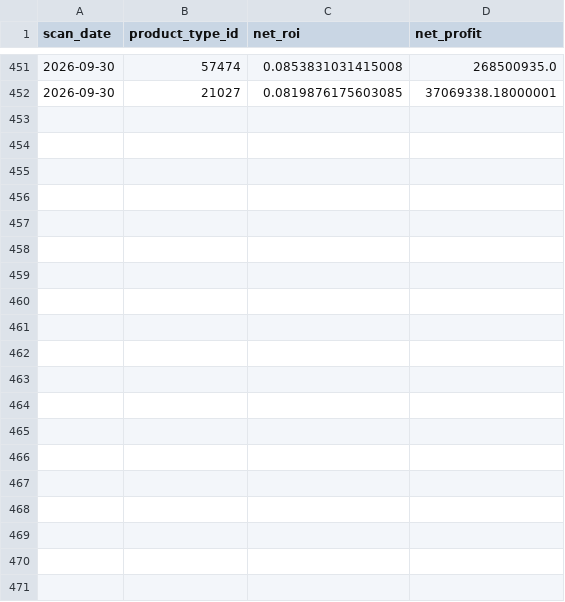
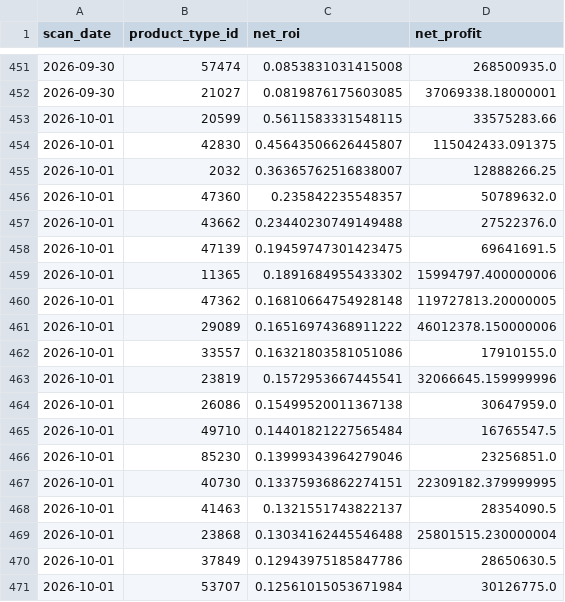
Before and after one commit to samson8964/chatgpt-eve, a CSV file: results/state/opportunity_history.csv, drawn as a sheet; only a part is shown, gaps mark what is left out; the diff covers the shown part only; the diff names each change by its address in the sheet, - before the commit and + after, or states it on an @@ line.

Commit message:
data: refresh EVE arbitrage opportunities 2026-10-01 00:29 UTC

```diff
--- a/results/state/opportunity_history.csv
+++ b/results/state/opportunity_history.csv
+row 453: 2026-10-01 | 20599 | 0.5611583331548115 | 33575283.66
+row 454: 2026-10-01 | 42830 | 0.45643506626445807 | 115042433.091375
+row 455: 2026-10-01 | 2032 | 0.36365762516838007 | 12888266.25
+row 456: 2026-10-01 | 47360 | 0.235842235548357 | 50789632.0
+row 457: 2026-10-01 | 43662 | 0.23440230749149488 | 27522376.0
+row 458: 2026-10-01 | 47139 | 0.19459747301423475 | 69641691.5
+row 459: 2026-10-01 | 11365 | 0.1891684955433302 | 15994797.400000006
+row 460: 2026-10-01 | 47362 | 0.16810664754928148 | 119727813.20000005
+row 461: 2026-10-01 | 29089 | 0.16516974368911222 | 46012378.150000006
+row 462: 2026-10-01 | 33557 | 0.16321803581051086 | 17910155.0
+row 463: 2026-10-01 | 23819 | 0.1572953667445541 | 32066645.159999996
+row 464: 2026-10-01 | 26086 | 0.15499520011367138 | 30647959.0
+row 465: 2026-10-01 | 49710 | 0.14401821227565484 | 16765547.5
+row 466: 2026-10-01 | 85230 | 0.13999343964279046 | 23256851.0
+row 467: 2026-10-01 | 40730 | 0.13375936862274151 | 22309182.379999995
+row 468: 2026-10-01 | 41463 | 0.1321551743822137 | 28354090.5
+row 469: 2026-10-01 | 23868 | 0.13034162445546488 | 25801515.230000004
+row 470: 2026-10-01 | 37849 | 0.12943975185847786 | 28650630.5
+row 471: 2026-10-01 | 53707 | 0.12561015053671984 | 30126775.0
```
Also changed, not shown: 13 added rows and 4 edited cells elsewhere in this file, results/latest/all_executable_scored.csv, results/latest/excluded.csv, 21 other files.
